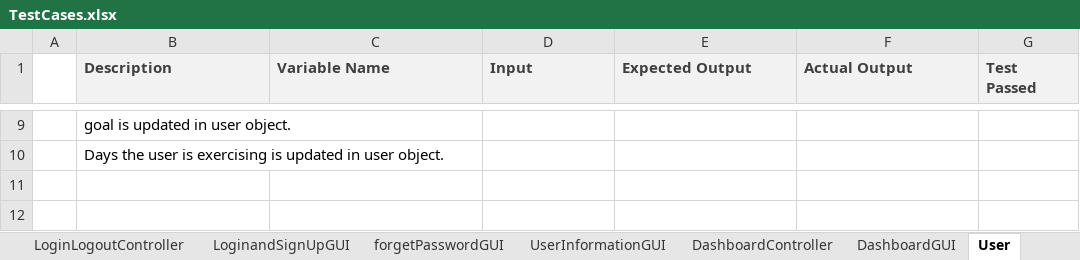
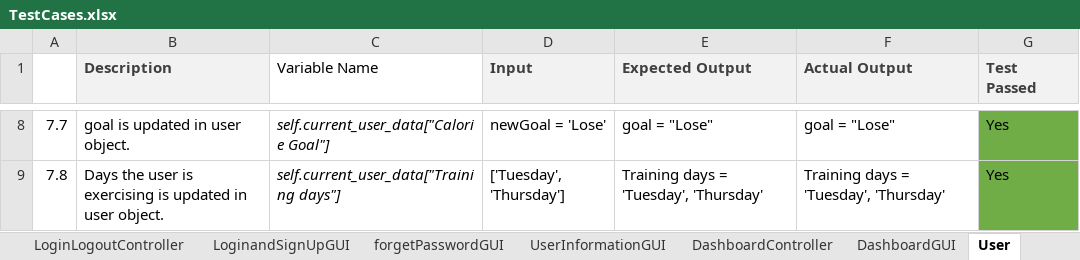
Before and after one commit to ricardoh19/Zyzzfit, an Excel workbook: TestCases/TestCases.xlsx, sheet User, drawn as a sheet; only a part is shown, gaps mark what is left out; values as stored, in another font and other column widths than the file's, no borders; addresses are those after the commit; the diff covers the shown part only; the diff names each change by its address in the sheet, - before the commit and + after, or states it on an @@ line.

```diff
--- a/TestCases/TestCases.xlsx (sheet User)
+++ b/TestCases/TestCases.xlsx (sheet User)
@@ C1 fill: #F2F2F2 → none, bold: on → off, text colour: #3F3F3F → black @@
-A8: (empty)
+A8: 7.7
-C8 (Variable Name): (empty)
+C8 (Variable Name): self.current_user_data["Calorie Goal"]
-D8 (Input): (empty)
+D8 (Input): newGoal = 'Lose'
-E8 (Expected Output): (empty)
+E8 (Expected Output): goal = "Lose"
-F8 (Actual Output): (empty)
+F8 (Actual Output): goal = "Lose"
-G8:G9 fill: none
+G8:G9 fill: #70AD47
-G8:G9 (Test Passed): (empty)
+G8:G9 (Test Passed): Yes
-A9: (empty)
+A9: 7.8
-C9 (Variable Name): (empty)
+C9 (Variable Name): self.current_user_data["Training days"]
-D9 (Input): (empty)
+D9 (Input): ['Tuesday', 'Thursday']
-E9 (Expected Output): (empty)
+E9 (Expected Output): Training days = 'Tuesday', 'Thursday'
-F9 (Actual Output): (empty)
+F9 (Actual Output): Training days = 'Tuesday', 'Thursday'
```
Also changed, not shown: 1 removed row, 37 edited cells and cell formats elsewhere in this sheet, sheet DashboardGUI, sheet DashboardController, sheet LoginLogoutController, sheet UserInformationGUI, sheet LoginandSignUpGUI, sheet forgetPasswordGUI.
